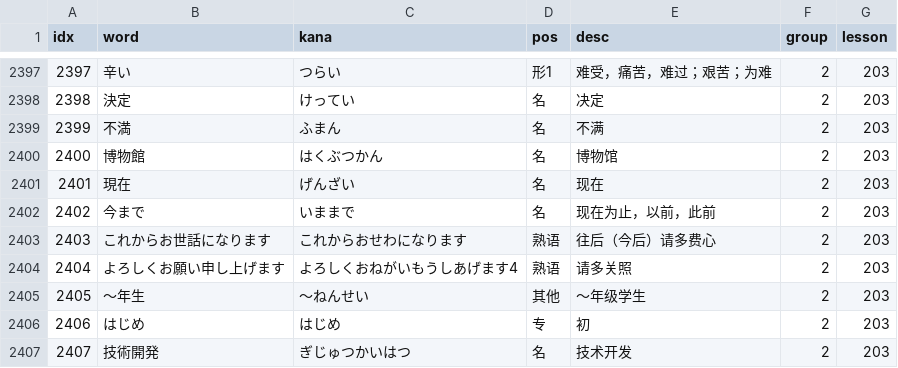
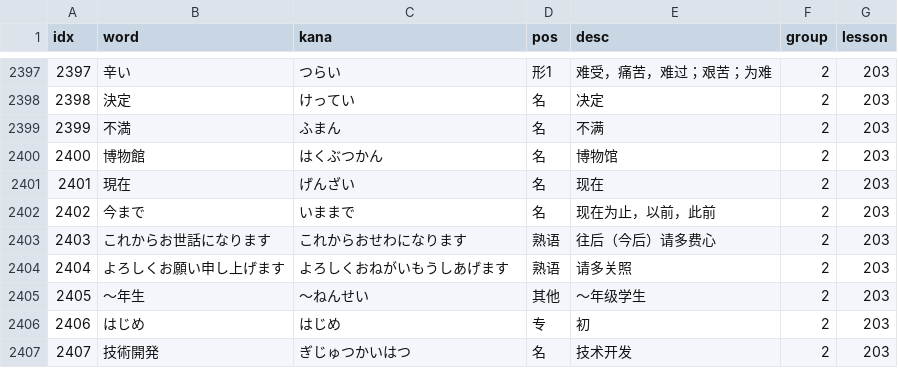
Before and after one commit to cencuansen/simple-pages, a CSV file: japanese/public/jsons/words.csv, drawn as a sheet; only a part is shown, gaps mark what is left out.

Commit message:
update japanese

```diff
--- a/japanese/public/jsons/words.csv
+++ b/japanese/public/jsons/words.csv
@@ -2403,3 +2403,3 @@ idx,word,kana,pos,desc,group,lesson
 2403,これからお世話になります,これからおせわになります,熟语,往后（今后）请多费心,2,203
-2404,よろしくお願い申し上げます,よろしくおねがいもうしあげます4,熟语,请多关照,2,203
+2404,よろしくお願い申し上げます,よろしくおねがいもうしあげます,熟语,请多关照,2,203
 2405,～年生,～ねんせい,其他,～年级学生,2,203
```
Also changed, not shown: 9 other files.
